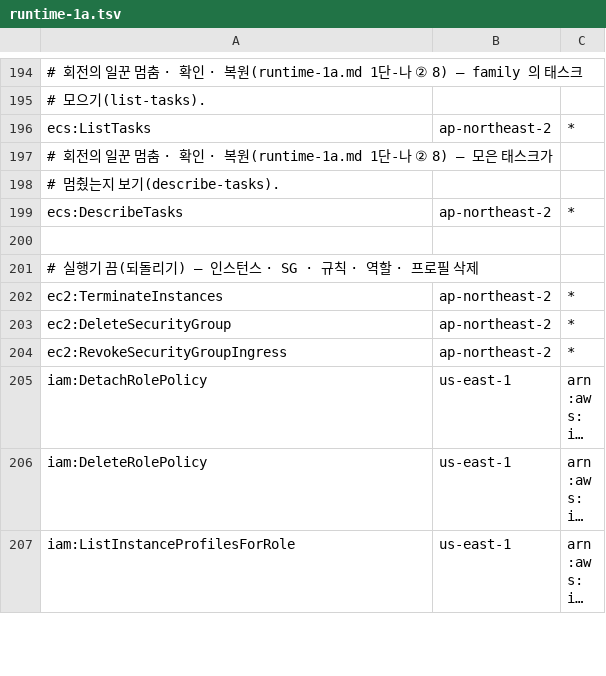
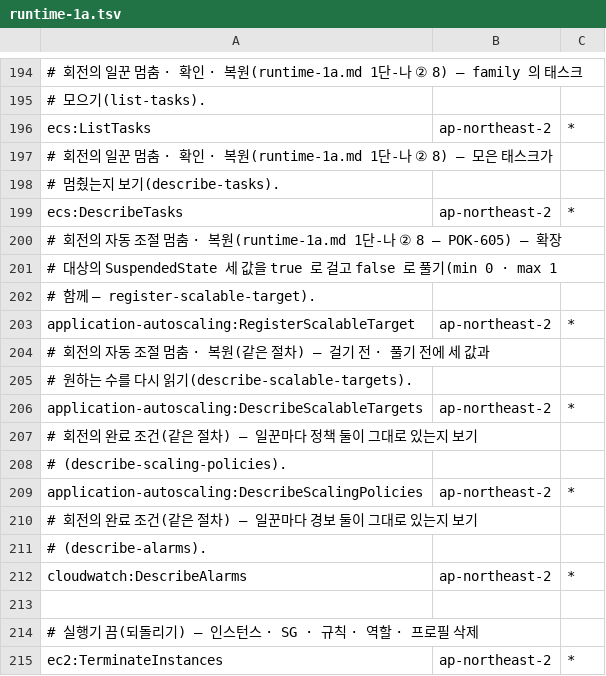
Before and after one commit to 3K-PokeClip/PokeClip-mono, a TSV file: infra/terraform/scripts/precheck/data/stage_actions/runtime-1a.tsv, drawn as a sheet; only a part is shown, gaps mark what is left out; the shorter side is filled out with more unchanged rows; long unchanged cells end in …; the diff names each change by its address in the sheet, - before the commit and + after, or states it on an @@ line.

Commit message:
feat(infra): 직전 점검 묶음에 일꾼 자동 조절 · 경보 · 서비스 연결 역할 동작을 더한다 (POK-605)
workers 묶음은 provider 6.68.0 이 확장 대상 · 조절 정책 · 경보의 생성 · 읽기 ·
삭제와 태그에서 부르는 동작, 운영 읽기 둘(조절 활동 · 경보 이력), 첫
RegisterScalableTarget 이 만들 수 있는 Application Auto Scaling 서비스 연결
역할 하나를 직전 점검이 SCP 로 재판정하게 한다.

runtime-1a 묶음은 토큰 회전이 일꾼 자동 조절을 멈추고 풀고 확인하는 동작
넷을 더한다. data_files_test 의 기대 행도 같이 늘린다.

```diff
--- a/infra/terraform/scripts/precheck/data/stage_actions/runtime-1a.tsv
+++ b/infra/terraform/scripts/precheck/data/stage_actions/runtime-1a.tsv
+row 200: # 회전의 자동 조절 멈춤 · 복원(runtime-1a.md 1단-나 ② 8 — POK-605) — 확장
+row 201: # 대상의 SuspendedState 세 값을 true 로 걸고 false 로 풀기(min 0 · max 1
+row 202: # 함께 — register-scalable-target).
+row 203: application-autoscaling:RegisterScalableTarget | ap-northeast-2 | *
+row 204: # 회전의 자동 조절 멈춤 · 복원(같은 절차) — 걸기 전 · 풀기 전에 세 값과
+row 205: # 원하는 수를 다시 읽기(describe-scalable-targets).
+row 206: application-autoscaling:DescribeScalableTargets | ap-northeast-2 | *
+row 207: # 회전의 완료 조건(같은 절차) — 일꾼마다 정책 둘이 그대로 있는지 보기
+row 208: # (describe-scaling-policies).
+row 209: application-autoscaling:DescribeScalingPolicies | ap-northeast-2 | *
+row 210: # 회전의 완료 조건(같은 절차) — 일꾼마다 경보 둘이 그대로 있는지 보기
+row 211: # (describe-alarms).
+row 212: cloudwatch:DescribeAlarms | ap-northeast-2 | *
```
Also changed, not shown: infra/terraform/scripts/precheck/data/stage_actions/workers.tsv, 1 other file.
